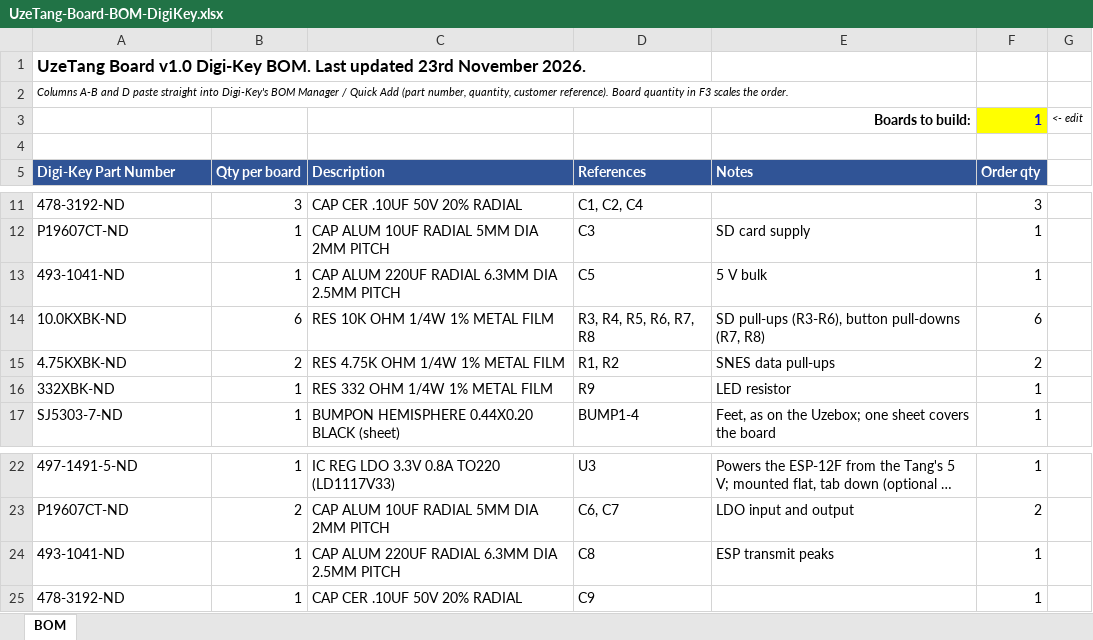
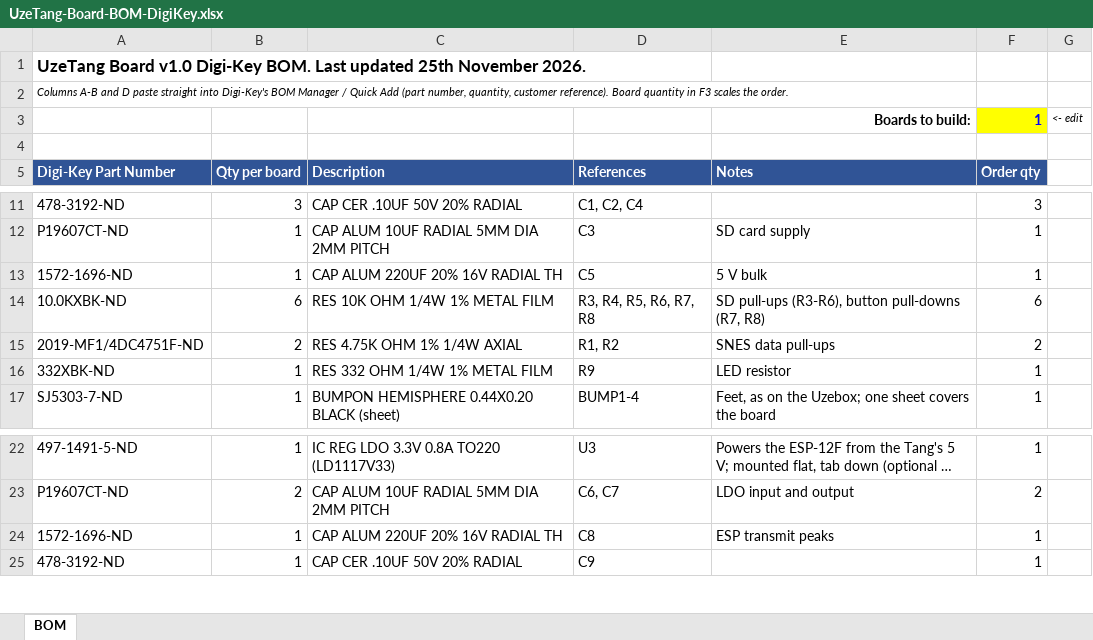
Before and after one commit to danboid/UzeTang, an Excel workbook: PCB/bom/UzeTang-Board-BOM-DigiKey.xlsx, sheet BOM, drawn as a sheet; only a part is shown, gaps mark what is left out; long unchanged cells end in …; values as stored, in another font and other column widths than the file's, no borders; the diff names each change by its address in the sheet, - before the commit and + after, or states it on an @@ line.

```diff
--- a/PCB/bom/UzeTang-Board-BOM-DigiKey.xlsx (sheet BOM)
+++ b/PCB/bom/UzeTang-Board-BOM-DigiKey.xlsx (sheet BOM)
-A1 (Digi-Key Part Number): …Last updated 23rd November 2026.
+A1 (Digi-Key Part Number): …Last updated 25th November 2026.
-A13 (Digi-Key Part Number): 493-1041-ND
+A13 (Digi-Key Part Number): 1572-1696-ND
-C13 (Description): CAP ALUM 220UF RADIAL 6.3MM DIA 2.5MM PITCH
+C13 (Description): CAP ALUM 220UF 20% 16V RADIAL TH
-A15 (Digi-Key Part Number): 4.75KXBK-ND
+A15 (Digi-Key Part Number): 2019-MF1/4DC4751F-ND
-C15 (Description): RES 4.75K OHM 1/4W 1% METAL FILM
+C15 (Description): RES 4.75K OHM 1% 1/4W AXIAL
-A24 (Digi-Key Part Number): 493-1041-ND
+A24 (Digi-Key Part Number): 1572-1696-ND
-C24 (Description): CAP ALUM 220UF RADIAL 6.3MM DIA 2.5MM PITCH
+C24 (Description): CAP ALUM 220UF 20% 16V RADIAL TH
```
Also changed, not shown: PCB/bom/UzeTang-Board-BOM-DigiKey-MyLists.xlsx.
